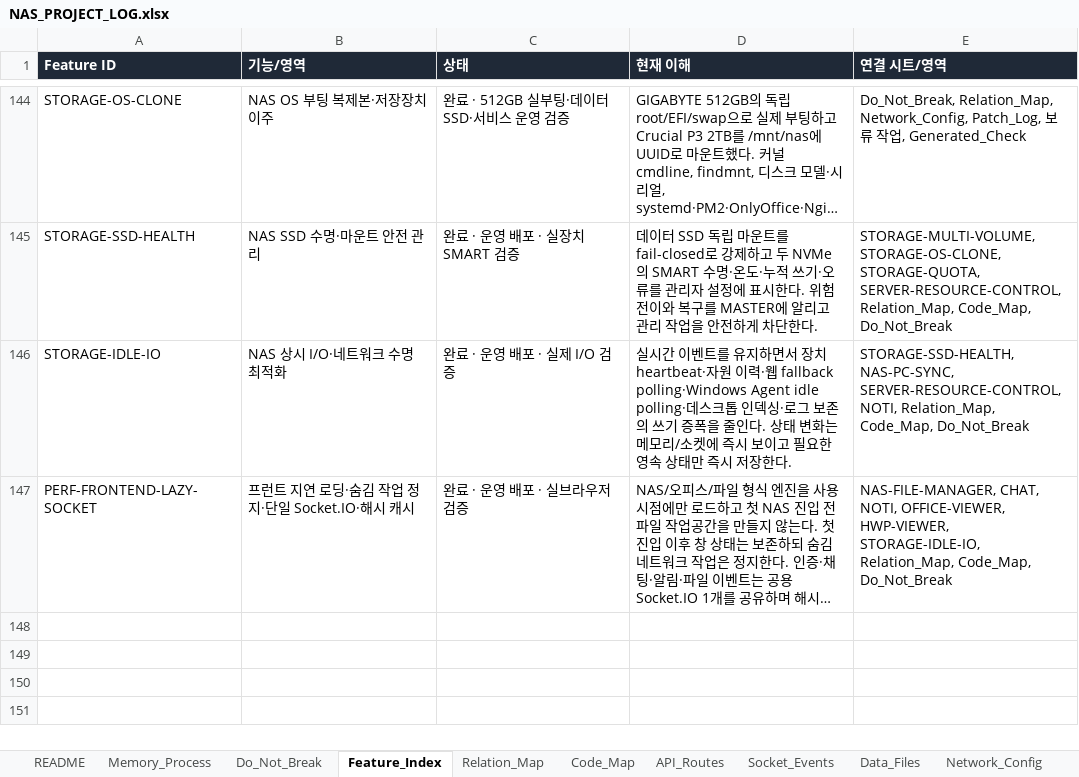
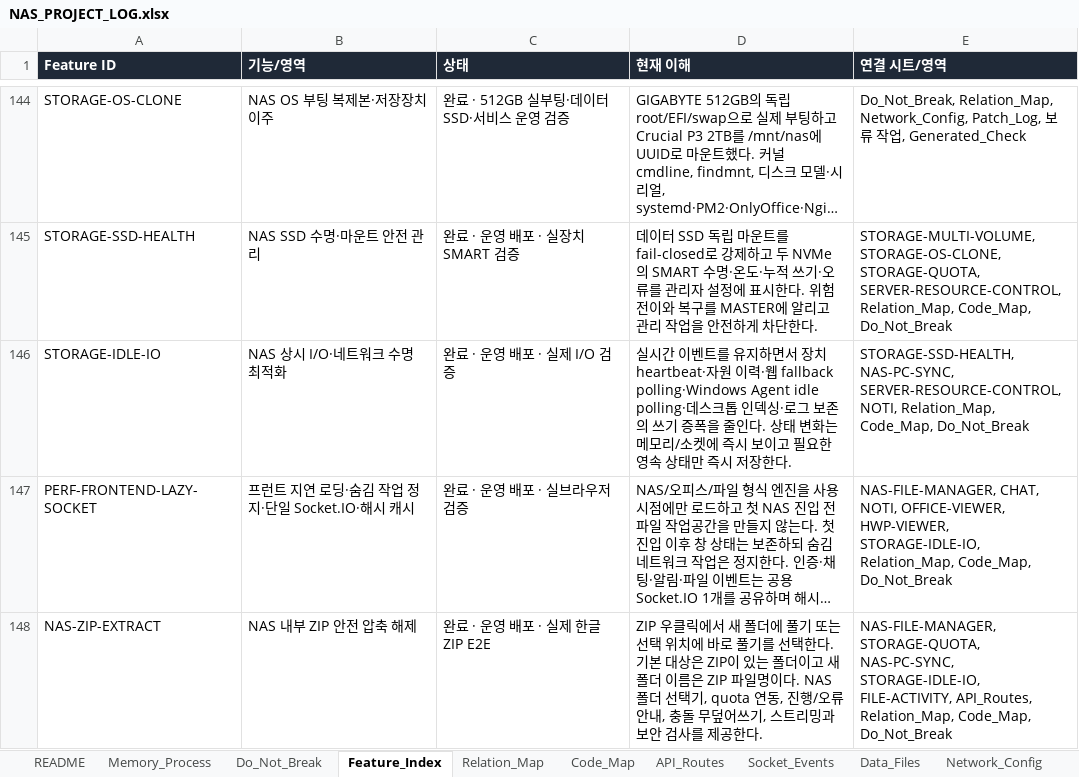
Before and after one commit to CLim020924/NAS_dev, an Excel workbook: docs/NAS_PROJECT_LOG.xlsx, sheet Feature_Index, drawn as a sheet; only a part is shown, gaps mark what is left out; long unchanged cells end in …; values as stored, in another font and other column widths than the file's, no borders; the diff names each change by its address in the sheet, - before the commit and + after, or states it on an @@ line.

Commit message:
docs: record NAS ZIP extraction rollout

```diff
--- a/docs/NAS_PROJECT_LOG.xlsx (sheet Feature_Index)
+++ b/docs/NAS_PROJECT_LOG.xlsx (sheet Feature_Index)
+row 148: NAS-ZIP-EXTRACT | NAS 내부 ZIP 안전 압축 해제 | 완료 · 운영 배포 · 실제 한글 ZIP E2E | ZIP 우클릭에서 새 폴더에 풀기 또는 선택 위치에 바로 풀기를 선택한다. 기본 대상은 ZIP이 있는 폴더이고 새 폴더 이름은 ZIP 파일명이다. NAS 폴더 선택기, quota 연동, 진행/오류 안내, 충돌 무덮어쓰기, 스트리밍과 보안 검사를 제공한다. | NAS-FILE-MANAGER, STORAGE-QUOTA, NAS-PC-SYNC, STORAGE-IDLE-IO, FILE-ACTIVITY, API_Routes, Relation_Map, Code_Map, Do_Not_Break
```
Also changed, not shown: sheet Code_Map, sheet API_Routes, sheet Patch_Log, sheet Generated_Check, sheet Relation_Map, sheet Do_Not_Break, 1 more sheet, 1 other file.
